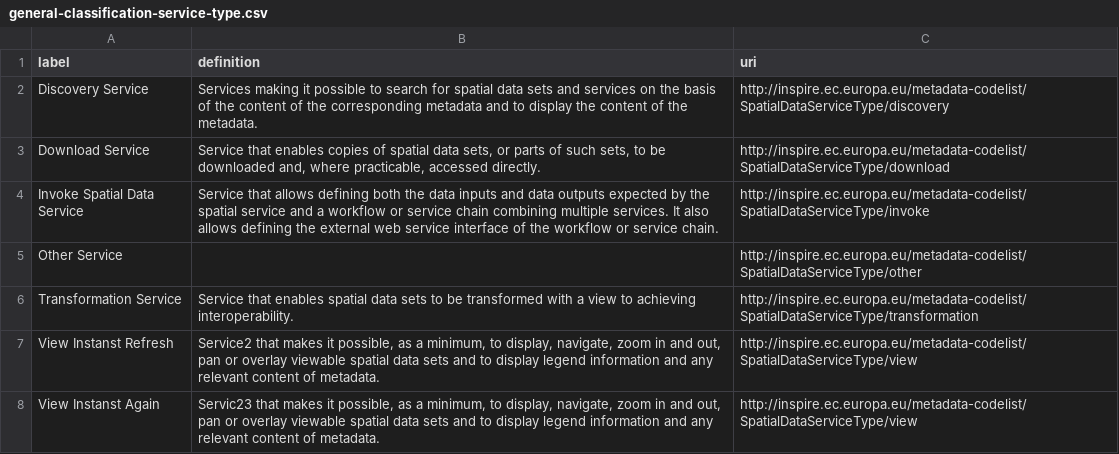
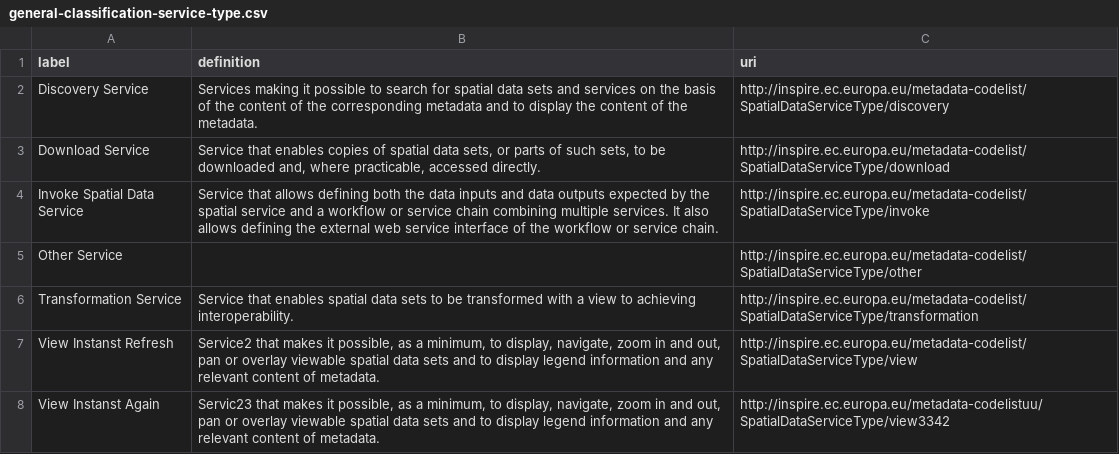
Before and after one commit to EcosciencesQLD/vocabularies, a CSV file: general-classification-service-type.csv, drawn as a sheet.

Commit message:
Update general-classification-service-type.csv

```diff
--- a/general-classification-service-type.csv
+++ b/general-classification-service-type.csv
@@ -7,2 +7,2 @@ label,definition,uri
 "View Instanst Refresh","Service2 that makes it possible, as a minimum, to display, navigate, zoom in and out, pan or overlay viewable spatial data sets and to display legend information and any relevant content of metadata.",http://inspire.ec.europa.eu/metadata-codelist/SpatialDataServiceType/view
-"View Instanst Again","Servic23 that makes it possible, as a minimum, to display, navigate, zoom in and out, pan or overlay viewable spatial data sets and to display legend information and any relevant content of metadata.",http://inspire.ec.europa.eu/metadata-codelist/SpatialDataServiceType/view
+"View Instanst Again","Servic23 that makes it possible, as a minimum, to display, navigate, zoom in and out, pan or overlay viewable spatial data sets and to display legend information and any relevant content of metadata.",http://inspire.ec.europa.eu/metadata-codelistuu/SpatialDataServiceType/view3342
```
